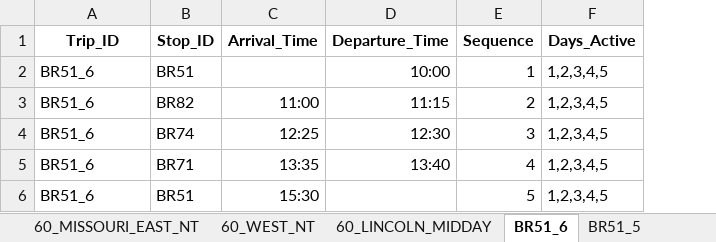
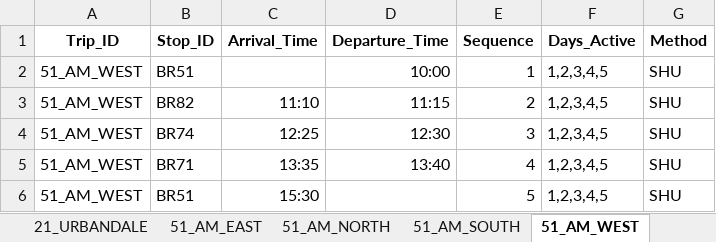
Before and after one commit to marshallhuckins/ams-routes, an Excel workbook: RouteSchedule.xlsx, sheet 51_AM_WEST, drawn as a sheet; values as stored, in another font and other column widths than the file's, no borders; the diff names each change by its address in the sheet, - before the commit and + after, or states it on an @@ line.

```diff
--- a/RouteSchedule.xlsx (sheet 51_AM_WEST)
+++ b/RouteSchedule.xlsx (sheet 51_AM_WEST)
-sheet tab: BR51_6
+sheet tab: 51_AM_WEST
+sheet tab: 21_URBANDALE
+sheet tab: 51_AM_EAST
+sheet tab: 51_AM_NORTH
+sheet tab: 51_AM_SOUTH
+column G (Method), rows 2-6: all SHU
-A2:A6 (Trip_ID): BR51_6
+A2:A6 (Trip_ID): 51_AM_WEST
-C3 (Arrival_Time): 11:00
+C3 (Arrival_Time): 11:10
```
Also changed, not shown: sheet 51_PM_WEST, sheet 60_CB_CORN_EVEN, sheet 60_BELLEVUE_GLENWOOD_ODD, sheet 60_CB_CORN_ODD, sheet 60_BELLEVUE_GLENWOOD_EVEN, sheet 60_SIOUXCITY_MIDDAY, 2 more sheets, other sheet tabs, 2 other files.
